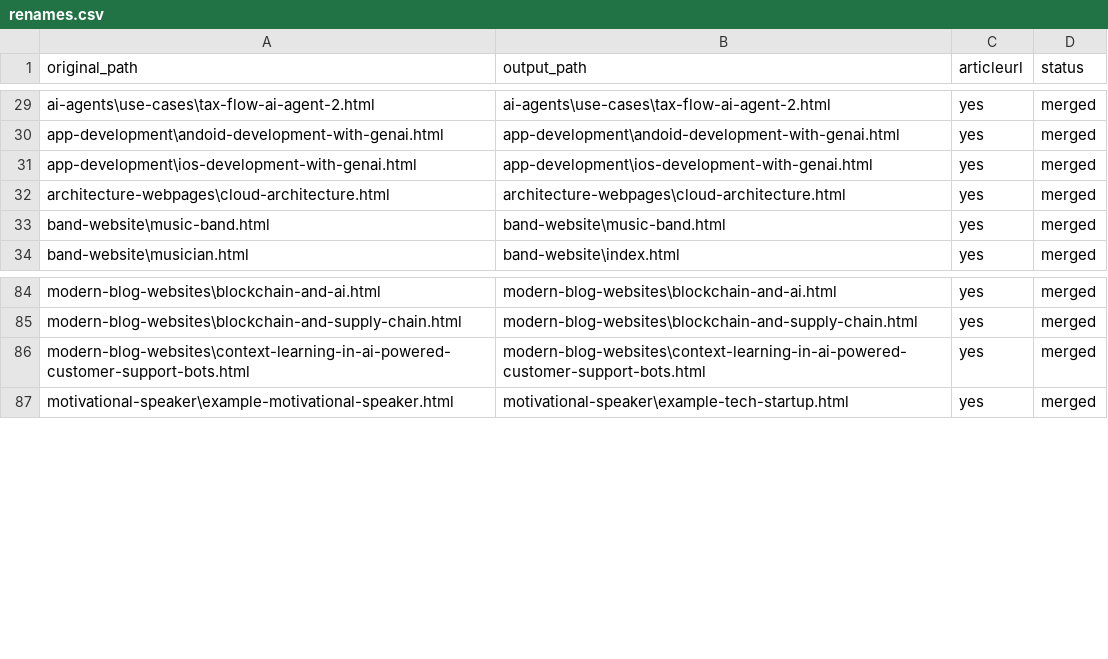
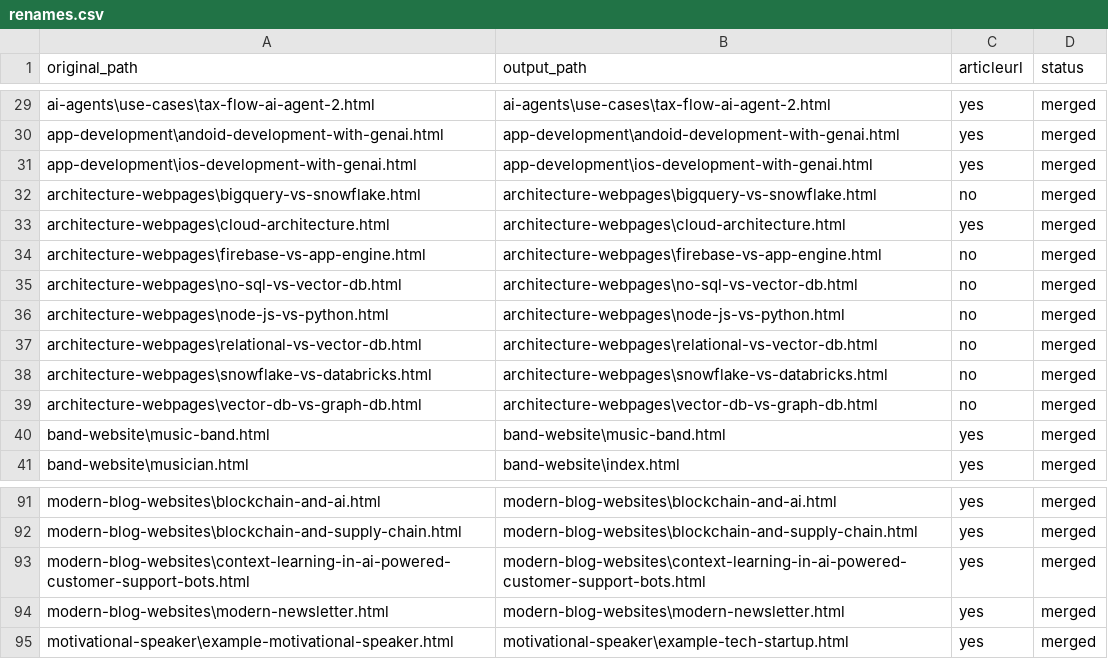
Before and after one commit to create-websites/business, a CSV file: output/content/renames.csv, drawn as a sheet; only a part is shown, gaps mark what is left out; the diff covers the shown part only.

```diff
--- a/output/content/renames.csv
+++ b/output/content/renames.csv
@@ -31,3 +31,10 @@ app-development\andoid-development-with-genai.html,app-development\andoid-develo
 app-development\ios-development-with-genai.html,app-development\ios-development-with-genai.html,yes,merged
+architecture-webpages\bigquery-vs-snowflake.html,architecture-webpages\bigquery-vs-snowflake.html,no,merged
 architecture-webpages\cloud-architecture.html,architecture-webpages\cloud-architecture.html,yes,merged
+architecture-webpages\firebase-vs-app-engine.html,architecture-webpages\firebase-vs-app-engine.html,no,merged
+architecture-webpages\no-sql-vs-vector-db.html,architecture-webpages\no-sql-vs-vector-db.html,no,merged
+architecture-webpages\node-js-vs-python.html,architecture-webpages\node-js-vs-python.html,no,merged
+architecture-webpages\relational-vs-vector-db.html,architecture-webpages\relational-vs-vector-db.html,no,merged
+architecture-webpages\snowflake-vs-databricks.html,architecture-webpages\snowflake-vs-databricks.html,no,merged
+architecture-webpages\vector-db-vs-graph-db.html,architecture-webpages\vector-db-vs-graph-db.html,no,merged
 band-website\music-band.html,band-website\music-band.html,yes,merged
@@ -86,2 +93,3 @@ modern-blog-websites\blockchain-and-supply-chain.html,modern-blog-websites\block
 modern-blog-websites\context-learning-in-ai-powered-customer-support-bots.html,modern-blog-websites\context-learning-in-ai-powered-customer-support-bots.html,yes,merged
+modern-blog-websites\modern-newsletter.html,modern-blog-websites\modern-newsletter.html,yes,merged
 motivational-speaker\example-motivational-speaker.html,motivational-speaker\example-tech-startup.html,yes,merged
```
Also changed, not shown: 23 added rows elsewhere in this file, 45 other files.
